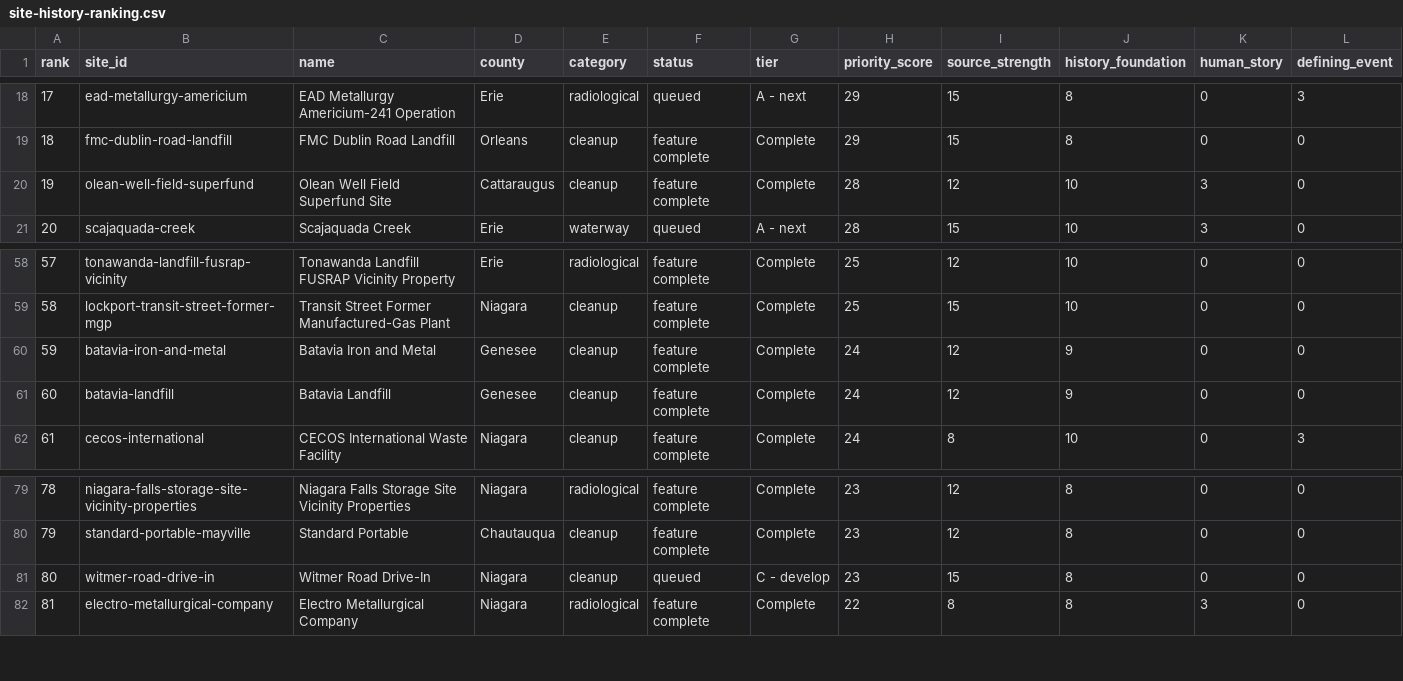
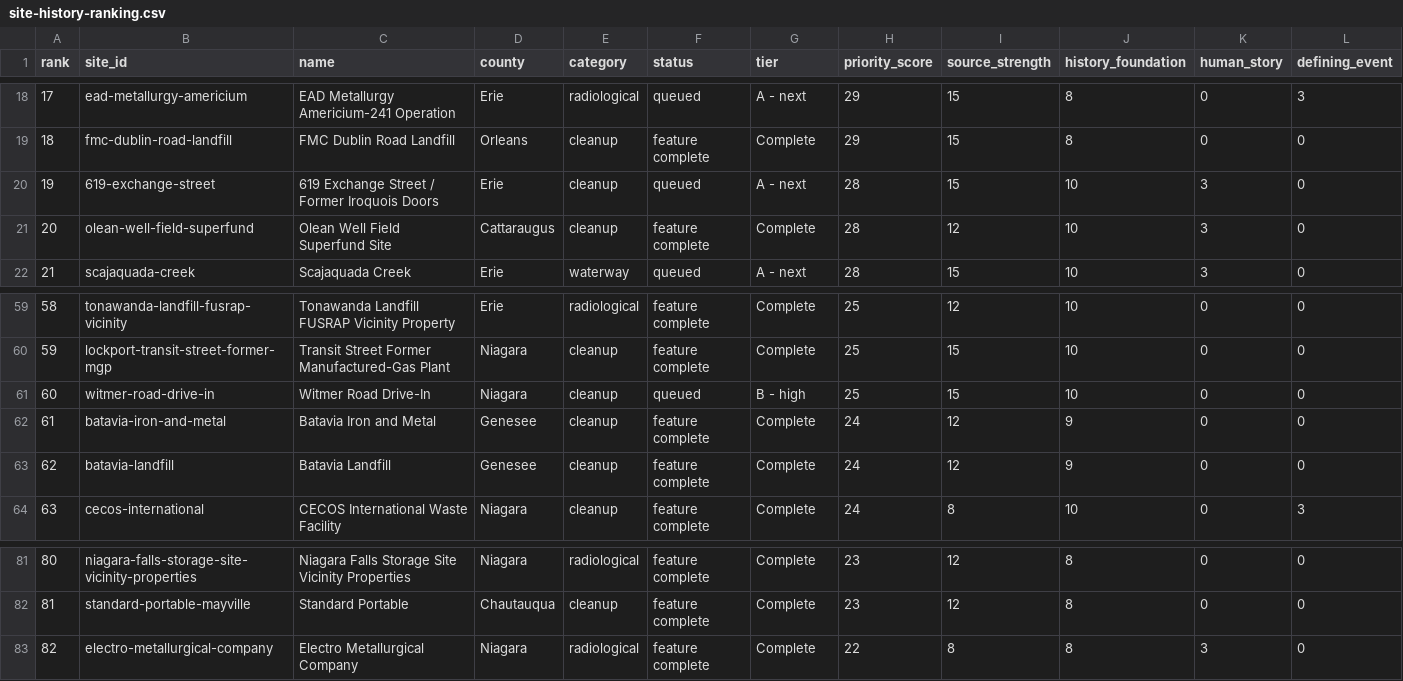
Before and after one commit to townefordmis/wnyatlas, a CSV file: research/site-history-ranking.csv, drawn as a sheet; only a part is shown, gaps mark what is left out; removed rows and columns are numbered as before the commit, all else as after; rows hold the shown columns only; the diff names each change by its address in the sheet, - before the commit and + after, or states it on an @@ line.

Commit message:
Add Exchange Street cleanup history and clarify Witmer timeline

```diff
--- a/research/site-history-ranking.csv
+++ b/research/site-history-ranking.csv
+row 20: 19 | 619-exchange-street | 619 Exchange Street / Former Iroquois Doors | Erie | cleanup | queued | A - next | 28 | 15 | 10 | 3 | 0
@@ column A (rank) renumbered from row 21 down @@
+row 61: 60 | witmer-road-drive-in | Witmer Road Drive-In | Niagara | cleanup | queued | B - high | 25 | 15 | 10 | 0 | 0
-row 81: 80 | witmer-road-drive-in | Witmer Road Drive-In | Niagara | cleanup | queued | C - develop | 23 | 15 | 8 | 0 | 0
```
Also changed, not shown: 8 other files.
